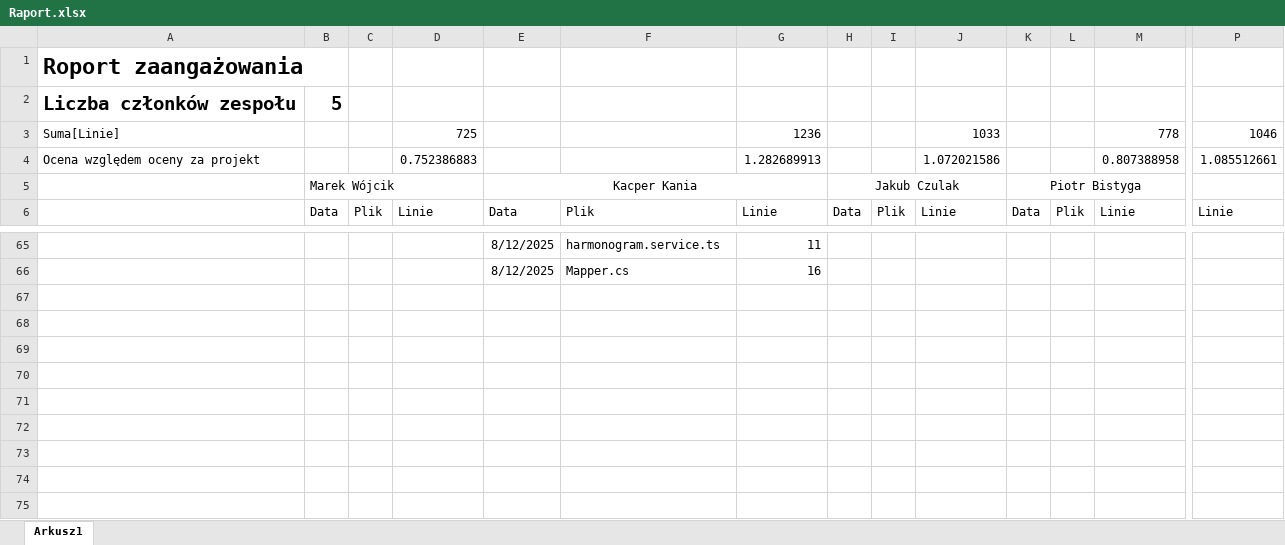
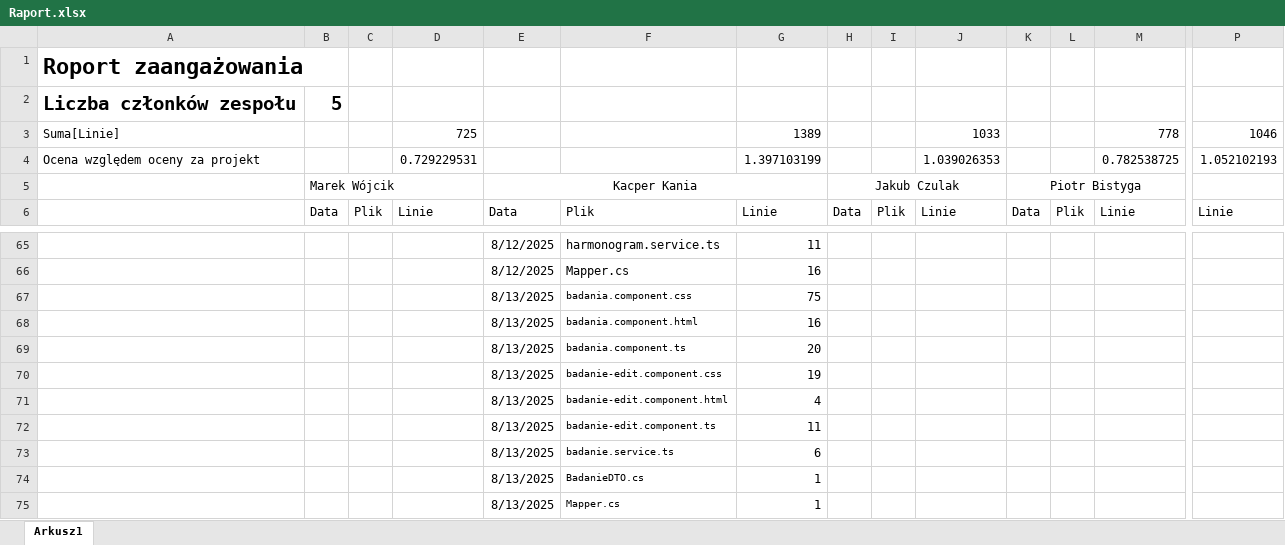
Before and after one commit to MarWoj744/Projekt-Przychodnia, an Excel workbook: Raport.xlsx, sheet Arkusz1, drawn as a sheet; only a part is shown, gaps mark what is left out; values as stored, in another font and other column widths than the file's, no borders; removed rows and columns are numbered as before the commit, all else as after; rows hold the shown columns only; the diff names each change by its address in the sheet, - before the commit and + after, or states it on an @@ line.

Commit message:
badanie

```diff
--- a/Raport.xlsx (sheet Arkusz1)
+++ b/Raport.xlsx (sheet Arkusz1)
-G3: 1236
+G3: 1389
-row 4: Ocena względem oceny za projekt |  |  | 0.752386883 |  |  | 1.282689913 |  |  | 1.072021586 |  |  | 0.807388958 | 1.085512661
+row 4: Ocena względem oceny za projekt |  |  | 0.729229531 |  |  | 1.397103199 |  |  | 1.039026353 |  |  | 0.782538725 | 1.052102193
+row 67:  |  |  |  | 8/13/2025 | badania.component.css | 75
+row 68:  |  |  |  | 8/13/2025 | badania.component.html | 16
+row 69:  |  |  |  | 8/13/2025 | badania.component.ts | 20
+row 70:  |  |  |  | 8/13/2025 | badanie-edit.component.css | 19
+row 71:  |  |  |  | 8/13/2025 | badanie-edit.component.html | 4
+row 72:  |  |  |  | 8/13/2025 | badanie-edit.component.ts | 11
+row 73:  |  |  |  | 8/13/2025 | badanie.service.ts | 6
+row 74:  |  |  |  | 8/13/2025 | BadanieDTO.cs | 1
+row 75:  |  |  |  | 8/13/2025 | Mapper.cs | 1
```
Also changed, not shown: 10 other files.
